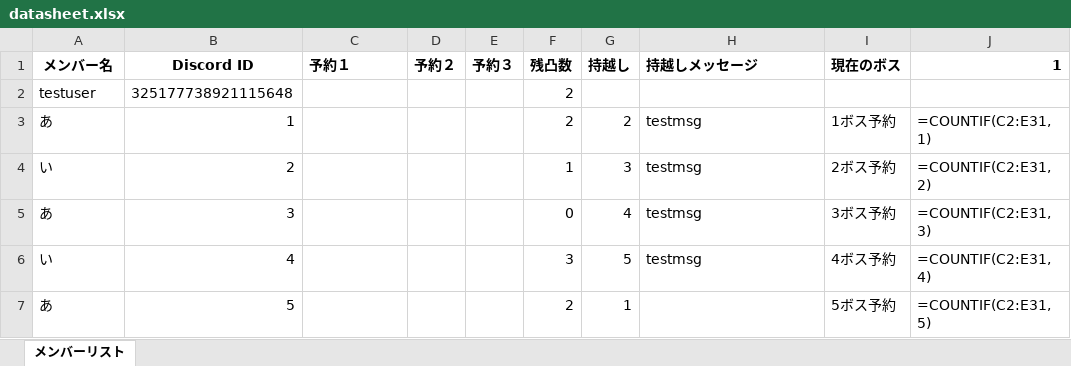
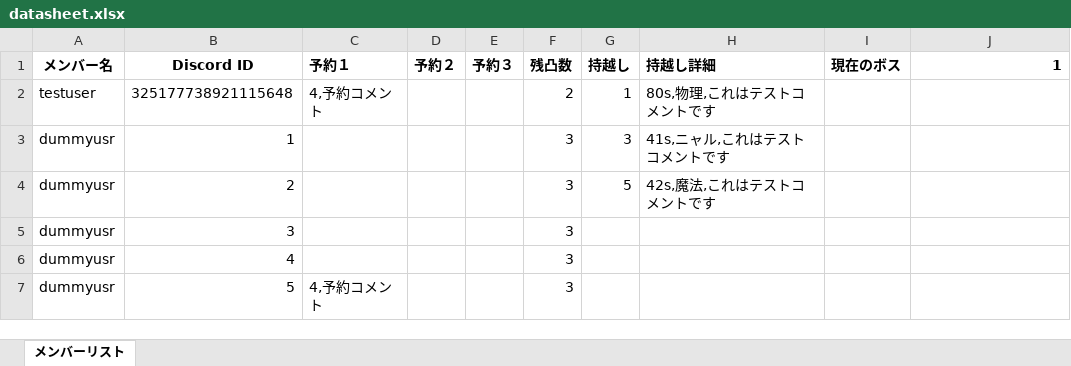
Before and after one commit to UtsumiYoji/Yunibot, an Excel workbook: datasheet.xlsx, sheet メンバーリスト, drawn as a sheet; only a part is shown; values as stored, in another font and other column widths than the file's, no borders; formulas without a stored value are shown as written; the diff covers the shown part only; the diff names each change by its address in the sheet, - before the commit and + after, or states it on an @@ line.

```diff
--- a/datasheet.xlsx (sheet メンバーリスト)
+++ b/datasheet.xlsx (sheet メンバーリスト)
-H1: 持越しメッセージ
+H1: 持越し詳細
-C2 (予約１): (empty)
+C2 (予約１): 4,予約コメント
-G2 (持越し): (empty)
+G2 (持越し): 1
-H2 (持越し詳細): (empty)
+H2 (持越し詳細): 80s,物理,これはテストコメントです
-A3 (メンバー名): あ
+A3 (メンバー名): dummyusr
-F3 (残凸数): 2
+F3 (残凸数): 3
-G3 (持越し): 2
+G3 (持越し): 3
-H3 (持越し詳細): testmsg
+H3 (持越し詳細): 41s,ニャル,これはテストコメントです
-I3 (現在のボス): 1ボス予約
+I3 (現在のボス): (empty)
-J3 (1): =COUNTIF(C2:E31, 1)
+J3 (1): (empty)
-A4 (メンバー名): い
+A4 (メンバー名): dummyusr
-F4 (残凸数): 1
+F4 (残凸数): 3
-G4 (持越し): 3
+G4 (持越し): 5
-H4 (持越し詳細): testmsg
+H4 (持越し詳細): 42s,魔法,これはテストコメントです
-I4 (現在のボス): 2ボス予約
+I4 (現在のボス): (empty)
-J4 (1): =COUNTIF(C2:E31, 2)
+J4 (1): (empty)
-A5 (メンバー名): あ
+A5 (メンバー名): dummyusr
-F5 (残凸数): 0
+F5 (残凸数): 3
-G5 (持越し): 4
+G5 (持越し): (empty)
-H5:H6 (持越し詳細): testmsg
+H5:H6 (持越し詳細): (empty)
-I5 (現在のボス): 3ボス予約
+I5 (現在のボス): (empty)
-J5 (1): =COUNTIF(C2:E31, 3)
+J5 (1): (empty)
-A6 (メンバー名): い
+A6 (メンバー名): dummyusr
-G6 (持越し): 5
+G6 (持越し): (empty)
-I6 (現在のボス): 4ボス予約
+I6 (現在のボス): (empty)
-J6 (1): =COUNTIF(C2:E31, 4)
+J6 (1): (empty)
-A7 (メンバー名): あ
+A7 (メンバー名): dummyusr
-C7 (予約１): (empty)
+C7 (予約１): 4,予約コメント
-F7 (残凸数): 2
+F7 (残凸数): 3
-G7 (持越し): 1
+G7 (持越し): (empty)
-I7 (現在のボス): 5ボス予約
+I7 (現在のボス): (empty)
-J7 (1): =COUNTIF(C2:E31, 5)
+J7 (1): (empty)
```
Also changed, not shown: 53 edited cells elsewhere in this sheet, 4 other files.
